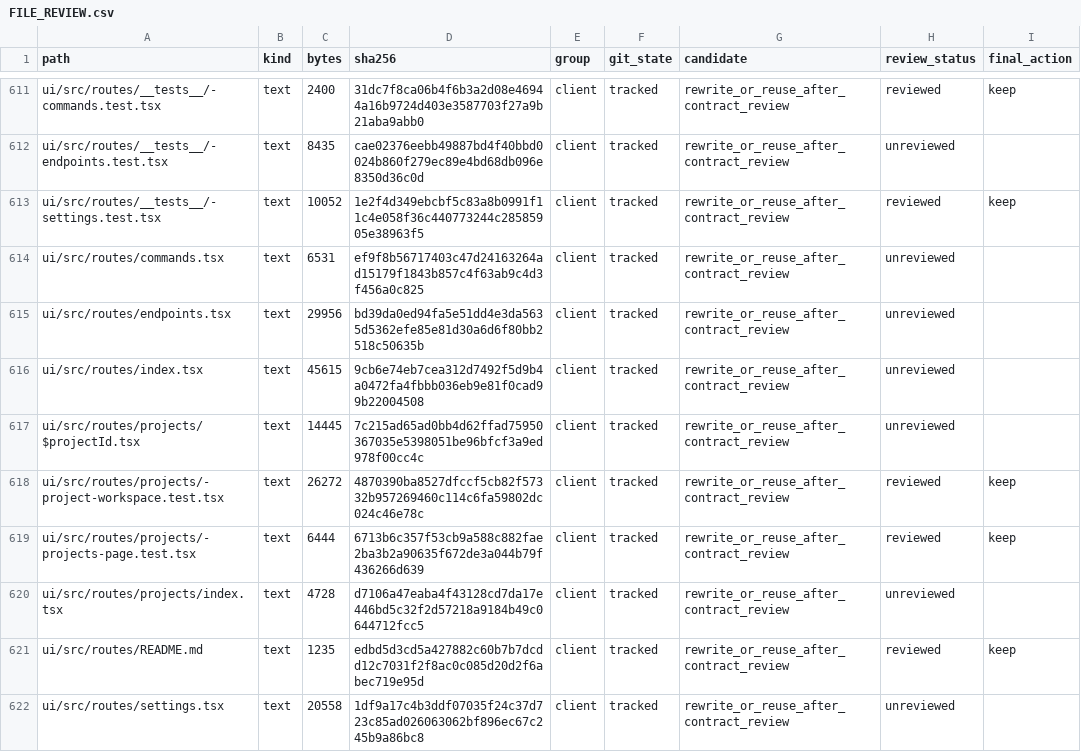
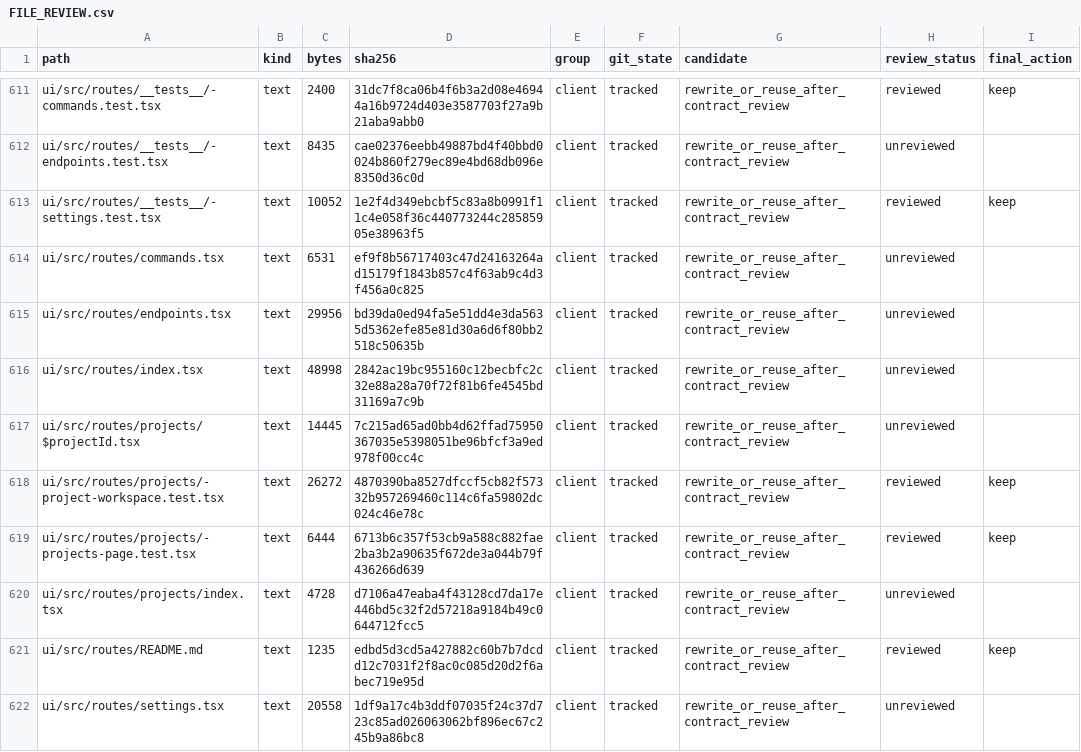
Before and after one commit to phamhuubinh/infrastructure-agent, a CSV file: docs/refactor/audit/FILE_REVIEW.csv, drawn as a sheet; only a part is shown, gaps mark what is left out; the diff covers the shown part only; the diff names each change by its address in the sheet, - before the commit and + after, or states it on an @@ line.

```diff
--- a/docs/refactor/audit/FILE_REVIEW.csv
+++ b/docs/refactor/audit/FILE_REVIEW.csv
-C616 (bytes): 45615
+C616 (bytes): 48998
-D616 (sha256): 9cb6e74eb7cea312d7492f5d9b4a0472fa4fbbb036eb9e81f0cad99b22004508
+D616 (sha256): 2842ac19bc955160c12becbfc2c32e88a28a70f72f81b6fe4545bd31169a7c9b
```
Also changed, not shown: 47 edited cells elsewhere in this file, 4 other files.
